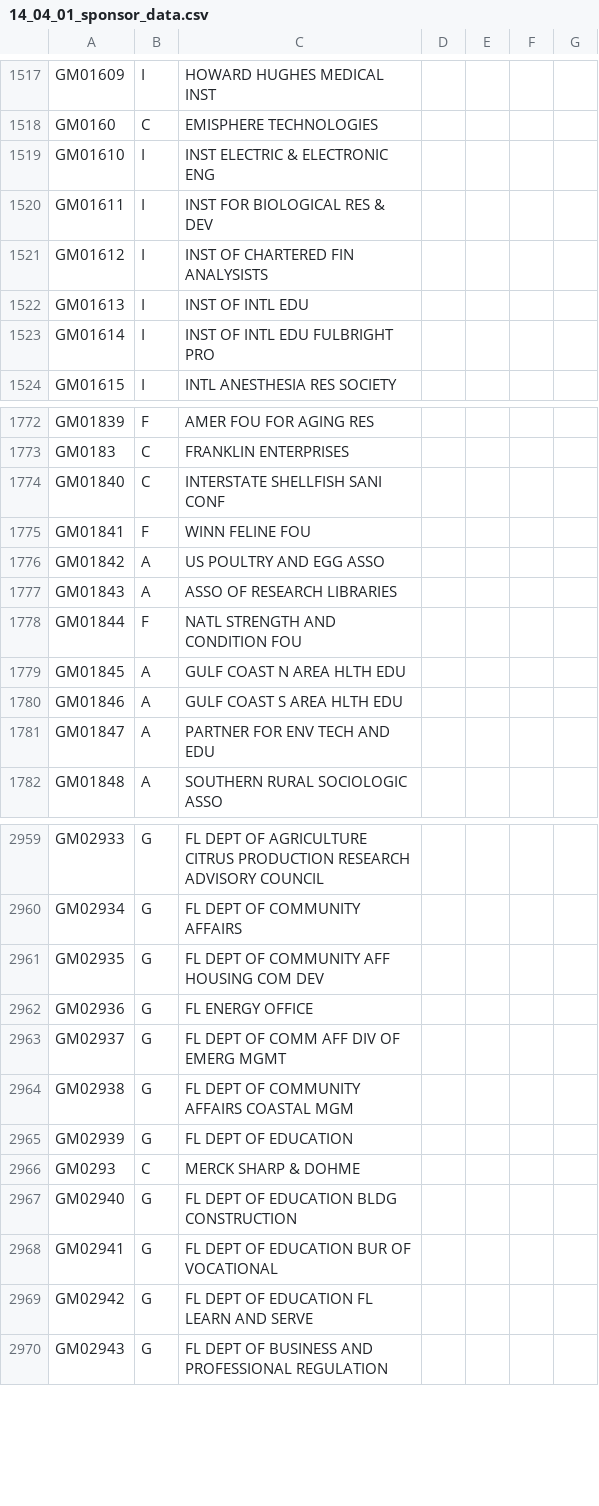
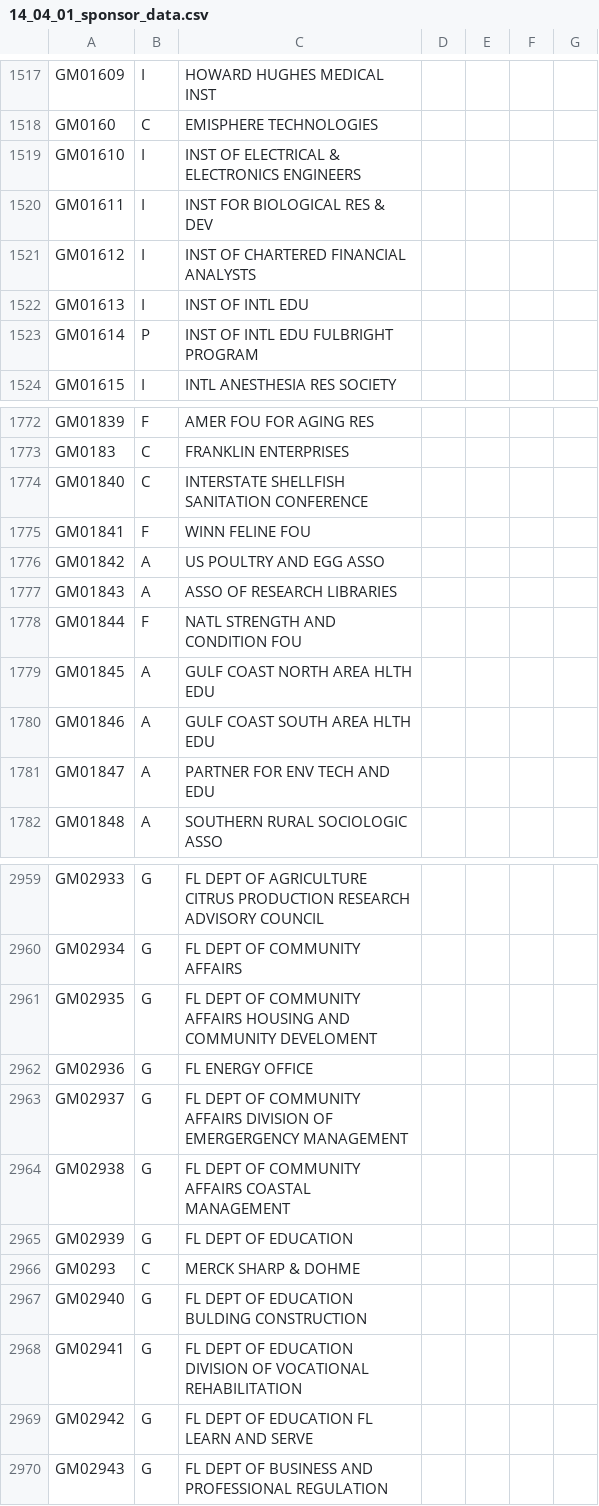
Before and after one commit to mconlon17/vivo-add-sponsors, a CSV file: 14_04_01_sponsor_data.csv, drawn as a sheet; only a part is shown, gaps mark what is left out; the diff covers the shown part only.

```diff
--- a/14_04_01_sponsor_data.csv
+++ b/14_04_01_sponsor_data.csv
@@ -1518,7 +1518,7 @@ GM01609|I|HOWARD HUGHES MEDICAL INST
 GM0160|C|EMISPHERE TECHNOLOGIES
-GM01610|I|INST ELECTRIC & ELECTRONIC ENG
+GM01610|I|INST OF ELECTRICAL & ELECTRONICS ENGINEERS
 GM01611|I|INST FOR BIOLOGICAL RES & DEV
-GM01612|I|INST OF CHARTERED FIN ANALYSISTS
+GM01612|I|INST OF CHARTERED FINANCIAL ANALYSTS
 GM01613|I|INST OF INTL EDU
-GM01614|I|INST OF INTL EDU FULBRIGHT PRO
+GM01614|P|INST OF INTL EDU FULBRIGHT PROGRAM
 GM01615|I|INTL ANESTHESIA RES SOCIETY
@@ -1773,3 +1773,3 @@ GM01839|F|AMER FOU FOR AGING RES
 GM0183|C|FRANKLIN ENTERPRISES
-GM01840|C|INTERSTATE SHELLFISH SANI CONF
+GM01840|C|INTERSTATE SHELLFISH SANITATION CONFERENCE
 GM01841|F|WINN FELINE FOU
@@ -1778,4 +1778,4 @@ GM01843|A|ASSO OF RESEARCH LIBRARIES
 GM01844|F|NATL STRENGTH AND CONDITION FOU
-GM01845|A|GULF COAST N AREA HLTH EDU
-GM01846|A|GULF COAST S AREA HLTH EDU
+GM01845|A|GULF COAST NORTH AREA HLTH EDU
+GM01846|A|GULF COAST SOUTH AREA HLTH EDU
 GM01847|A|PARTNER FOR ENV TECH AND EDU
@@ -2960,10 +2960,10 @@ GM02933|G|FL DEPT OF  AGRICULTURE CITRUS PRODUCTION RESEARCH ADVISORY COUNCIL
 GM02934|G|FL DEPT OF COMMUNITY AFFAIRS
-GM02935|G|FL DEPT OF COMMUNITY AFF HOUSING COM DEV
+GM02935|G|FL DEPT OF COMMUNITY AFFAIRS HOUSING AND COMMUNITY DEVELOMENT
 GM02936|G|FL  ENERGY OFFICE
-GM02937|G|FL DEPT OF COMM AFF DIV OF EMERG MGMT
-GM02938|G|FL DEPT OF COMMUNITY AFFAIRS COASTAL MGM
+GM02937|G|FL DEPT OF COMMUNITY AFFAIRS DIVISION OF EMERGERGENCY MANAGEMENT
+GM02938|G|FL DEPT OF COMMUNITY AFFAIRS COASTAL MANAGEMENT
 GM02939|G|FL DEPT OF EDUCATION
 GM0293|C|MERCK SHARP & DOHME
-GM02940|G|FL DEPT OF EDUCATION BLDG CONSTRUCTION
-GM02941|G|FL DEPT OF EDUCATION BUR OF VOCATIONAL
+GM02940|G|FL DEPT OF EDUCATION BULDING CONSTRUCTION
+GM02941|G|FL DEPT OF EDUCATION DIVISION OF VOCATIONAL REHABILITATION
 GM02942|G|FL DEPT OF EDUCATION FL LEARN AND SERVE
```
Also changed, not shown: 58 edited cells elsewhere in this file, 1 other file.
